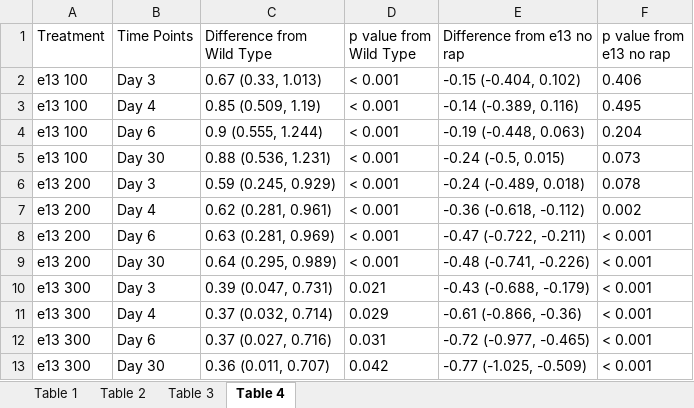
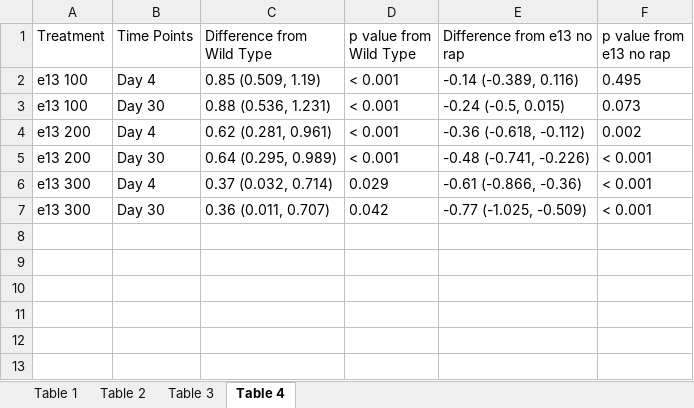
Before and after one commit to fdrennan/bmrn-test, an Excel workbook: test_output/BMN000/pan_program_non_project_specific_support/TB21-02/0b4a0c47-aa62-4160-aef0-add1f2222127/files/tables.xlsx, sheet Table 4, drawn as a sheet; values as stored, in another font and other column widths than the file's, no borders; the diff names each change by its address in the sheet, - before the commit and + after, or states it on an @@ line.

```diff
--- a/test_output/BMN000/pan_program_non_project_specific_support/TB21-02/0b4a0c47-aa62-4160-aef0-add1f2222127/files/tables.xlsx (sheet Table 4)
+++ b/test_output/BMN000/pan_program_non_project_specific_support/TB21-02/0b4a0c47-aa62-4160-aef0-add1f2222127/files/tables.xlsx (sheet Table 4)
-row 2: e13 100 | Day 3 | 0.67 (0.33, 1.013) | < 0.001 | -0.15 (-0.404, 0.102) | 0.406
-row 4: e13 100 | Day 6 | 0.9 (0.555, 1.244) | < 0.001 | -0.19 (-0.448, 0.063) | 0.204
-row 6: e13 200 | Day 3 | 0.59 (0.245, 0.929) | < 0.001 | -0.24 (-0.489, 0.018) | 0.078
-row 8: e13 200 | Day 6 | 0.63 (0.281, 0.969) | < 0.001 | -0.47 (-0.722, -0.211) | < 0.001
-row 10: e13 300 | Day 3 | 0.39 (0.047, 0.731) | 0.021 | -0.43 (-0.688, -0.179) | < 0.001
-row 12: e13 300 | Day 6 | 0.37 (0.027, 0.716) | 0.031 | -0.72 (-0.977, -0.465) | < 0.001
```
Also changed, not shown: sheet Table 3, sheet Table 1, sheet Table 2, 1 other file.
